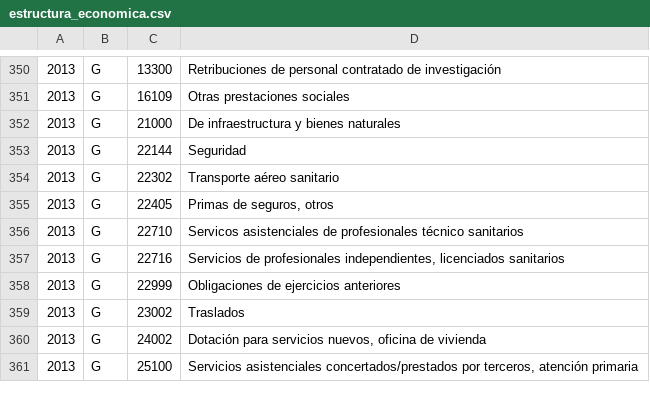
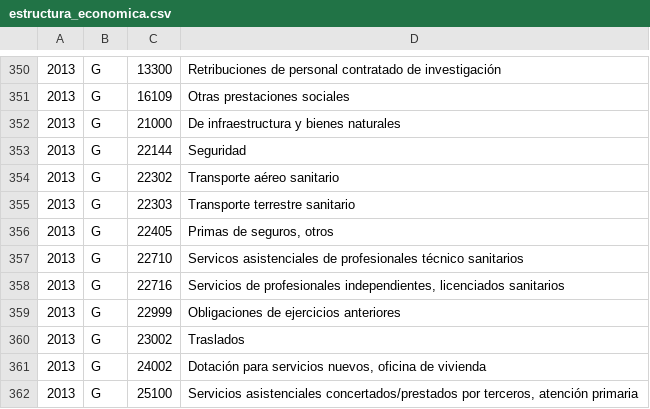
Before and after one commit to civio/presupuesto-baleares, a CSV file: data/es/comunidad/2013/estructura_economica.csv, drawn as a sheet; only a part is shown, gaps mark what is left out.

```diff
--- a/data/es/comunidad/2013/estructura_economica.csv
+++ b/data/es/comunidad/2013/estructura_economica.csv
@@ -354,2 +354,3 @@
 2013,G,22302,Transporte aéreo sanitario
+2013,G,22303,Transporte terrestre sanitario
 2013,G,22405,"Primas de seguros, otros"
```
Also changed, not shown: data/es/comunidad/2012/estructura_economica.csv, data/es/comunidad/2014/estructura_economica.csv, 29 other files.
